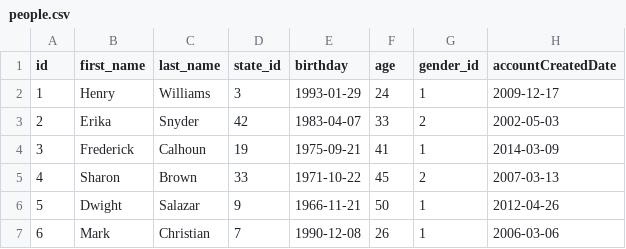
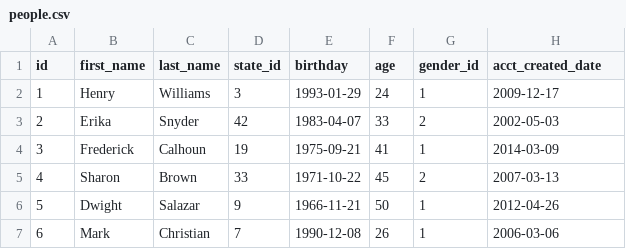
Before and after one commit to zaharacw/EWU_CSCD_527_Project, a CSV file: DB_Generator/med/people.csv, drawn as a sheet; only a part is shown.

```diff
--- a/DB_Generator/med/people.csv
+++ b/DB_Generator/med/people.csv
@@ -1,2 +1,2 @@
-id,first_name,last_name,state_id,birthday,age,gender_id,accountCreatedDate
+id,first_name,last_name,state_id,birthday,age,gender_id,acct_created_date
 1,Henry,Williams,3,1993-01-29,24,1,2009-12-17
```
Also changed, not shown: DB_Generator/large/groups.csv, DB_Generator/med/groups.csv, 15 other files.
